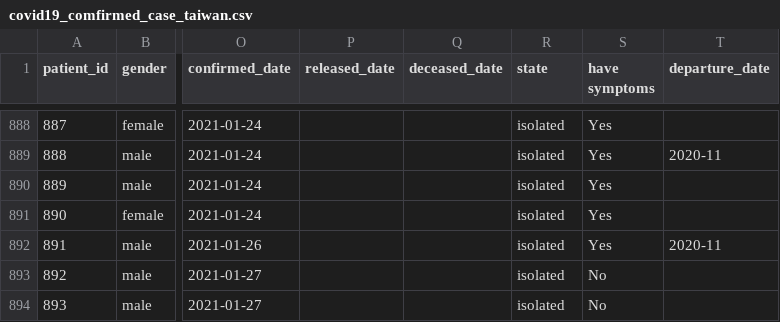
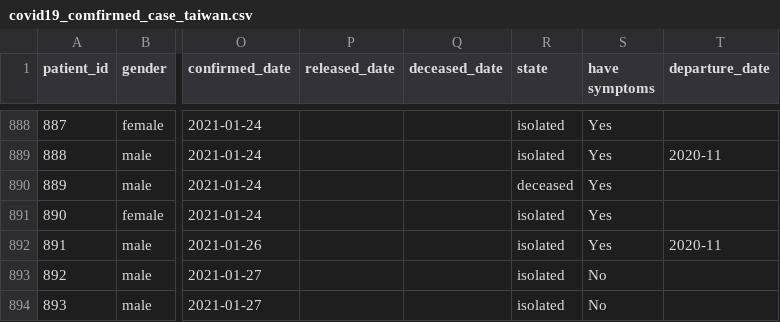
Before and after one commit to readr-media/readr-data, a CSV file: covid-19/covid19_comfirmed_case_taiwan.csv, drawn as a sheet; only a part is shown, gaps mark what is left out; the diff names each change by its address in the sheet, - before the commit and + after, or states it on an @@ line.

Commit message:
Update case 889

```diff
--- a/covid-19/covid19_comfirmed_case_taiwan.csv
+++ b/covid-19/covid19_comfirmed_case_taiwan.csv
-R890 (state): isolated
+R890 (state): deceased
```
